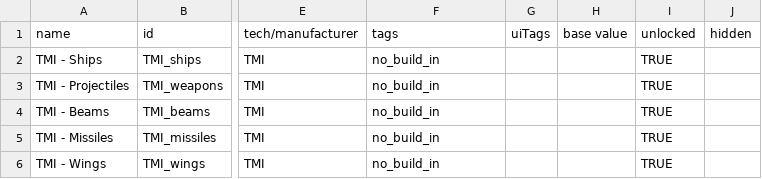
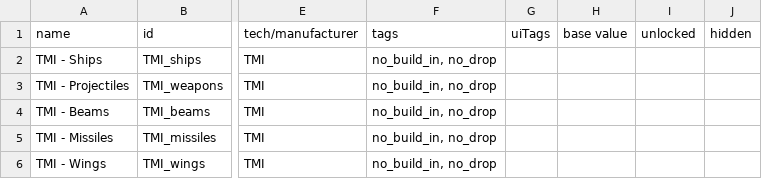
Before and after one commit to nissa-seru/solid-winner8, a CSV file: data/hullmods/hull_mods.csv, drawn as a sheet; only a part is shown, gaps mark what is left out; the diff names each change by its address in the sheet, - before the commit and + after, or states it on an @@ line.

```diff
--- a/data/hullmods/hull_mods.csv
+++ b/data/hullmods/hull_mods.csv
-F2:F6 (tags): no_build_in
+F2:F6 (tags): no_build_in, no_drop
-I2:I6 (unlocked): TRUE
+I2:I6 (unlocked): (empty)
```
Also changed, not shown: 3 other files.
